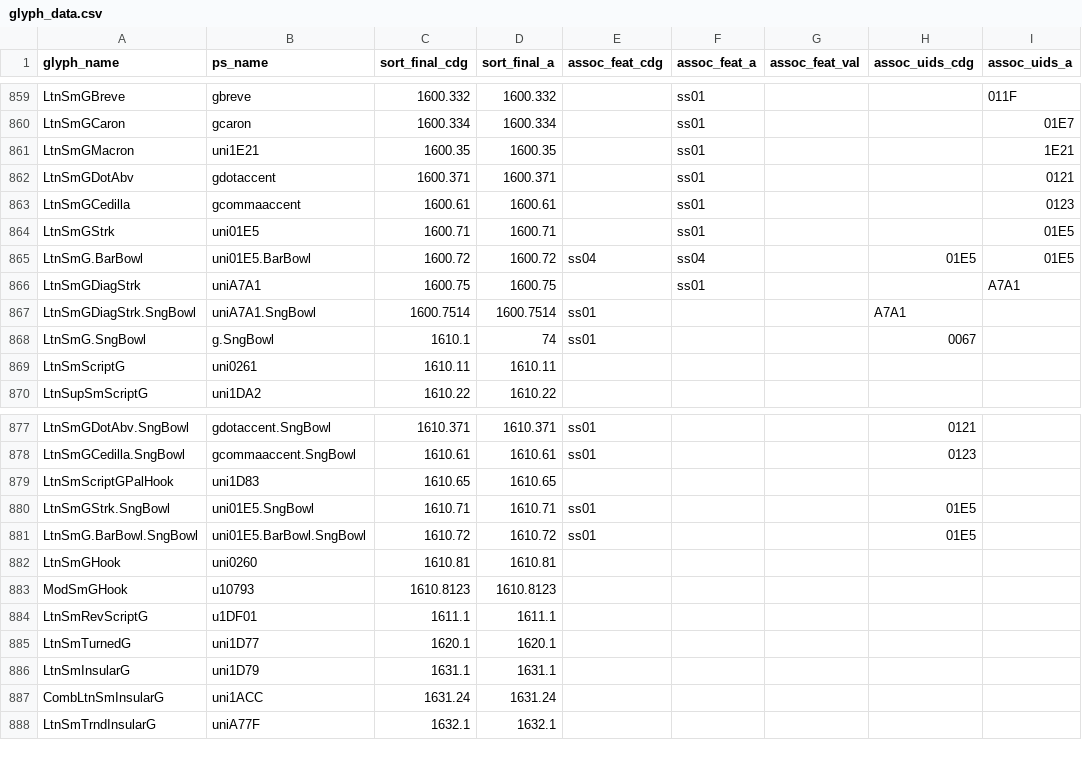
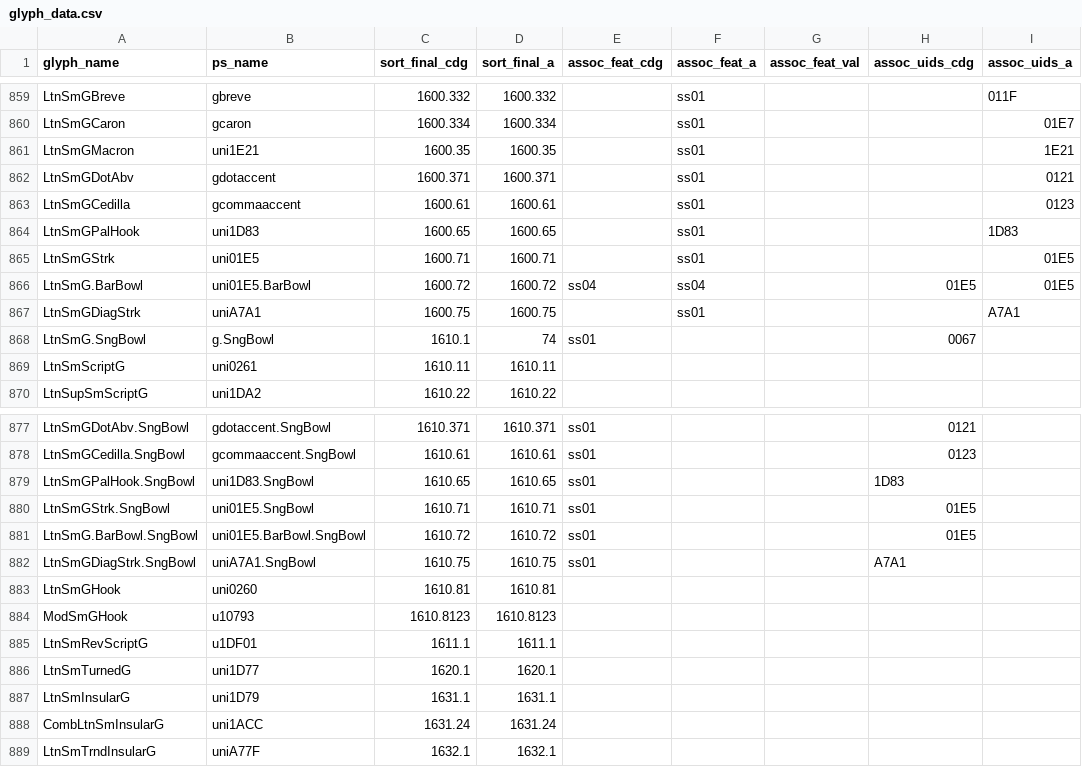
Before and after one commit to silnrsi/font-andika, a CSV file: source/glyph_data.csv, drawn as a sheet; only a part is shown, gaps mark what is left out.

Commit message:
Rename and add placeholder glyphs for LtnSmGPalHook (silnrsi/font-lcg#38)

```diff
--- a/source/glyph_data.csv
+++ b/source/glyph_data.csv
@@ -863,2 +863,3 @@ LtnSmGDotAbv,gdotaccent,1600.371,1600.371,,ss01,,,0121
 LtnSmGCedilla,gcommaaccent,1600.61,1600.61,,ss01,,,0123
+LtnSmGPalHook,uni1D83,1600.65,1600.65,,ss01,,,1D83
 LtnSmGStrk,uni01E5,1600.71,1600.71,,ss01,,,01E5
@@ -866,3 +867,2 @@ LtnSmG.BarBowl,uni01E5.BarBowl,1600.72,1600.72,ss04,ss04,,01E5,01E5
 LtnSmGDiagStrk,uniA7A1,1600.75,1600.75,,ss01,,,A7A1
-LtnSmGDiagStrk.SngBowl,uniA7A1.SngBowl,1600.7514,1600.7514,ss01,,,A7A1,
 LtnSmG.SngBowl,g.SngBowl,1610.1,74,ss01,,,0067,
@@ -878,5 +878,6 @@ LtnSmGDotAbv.SngBowl,gdotaccent.SngBowl,1610.371,1610.371,ss01,,,0121,
 LtnSmGCedilla.SngBowl,gcommaaccent.SngBowl,1610.61,1610.61,ss01,,,0123,
-LtnSmScriptGPalHook,uni1D83,1610.65,1610.65,,,,,
+LtnSmGPalHook.SngBowl,uni1D83.SngBowl,1610.65,1610.65,ss01,,,1D83,
 LtnSmGStrk.SngBowl,uni01E5.SngBowl,1610.71,1610.71,ss01,,,01E5,
 LtnSmG.BarBowl.SngBowl,uni01E5.BarBowl.SngBowl,1610.72,1610.72,ss01,,,01E5,
+LtnSmGDiagStrk.SngBowl,uniA7A1.SngBowl,1610.75,1610.75,ss01,,,A7A1,
 LtnSmGHook,uni0260,1610.81,1610.81,,,,,
```
Also changed, not shown: 24 other files.
